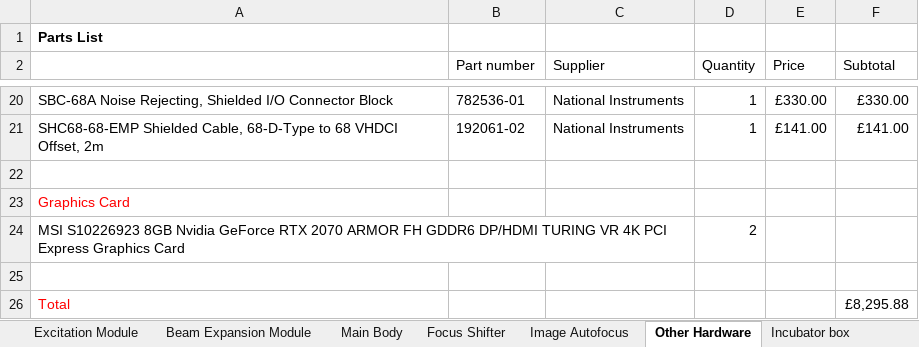
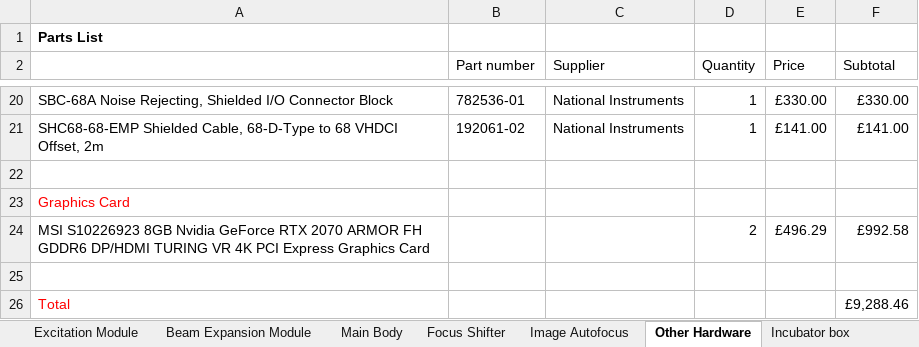
Before and after one commit to HoldenLab/LifeHackWebsite, an Excel workbook: LifeHack-Parts.xlsx, sheet Other Hardware, drawn as a sheet; only a part is shown, gaps mark what is left out; values as stored, in another font and other column widths than the file's, no borders; the diff names each change by its address in the sheet, - before the commit and + after, or states it on an @@ line.

```diff
--- a/LifeHack-Parts.xlsx (sheet Other Hardware)
+++ b/LifeHack-Parts.xlsx (sheet Other Hardware)
-E24 (Price): (empty)
+E24 (Price): £496.29
-F24 (Subtotal): (empty)
+F24 (Subtotal): £992.58
-F26 (Subtotal): £8,295.88
+F26 (Subtotal): £9,288.46
```
Also changed, not shown: sheet Main Body, sheet Focus Shifter, sheet Image Autofocus, sheet Incubator box.
